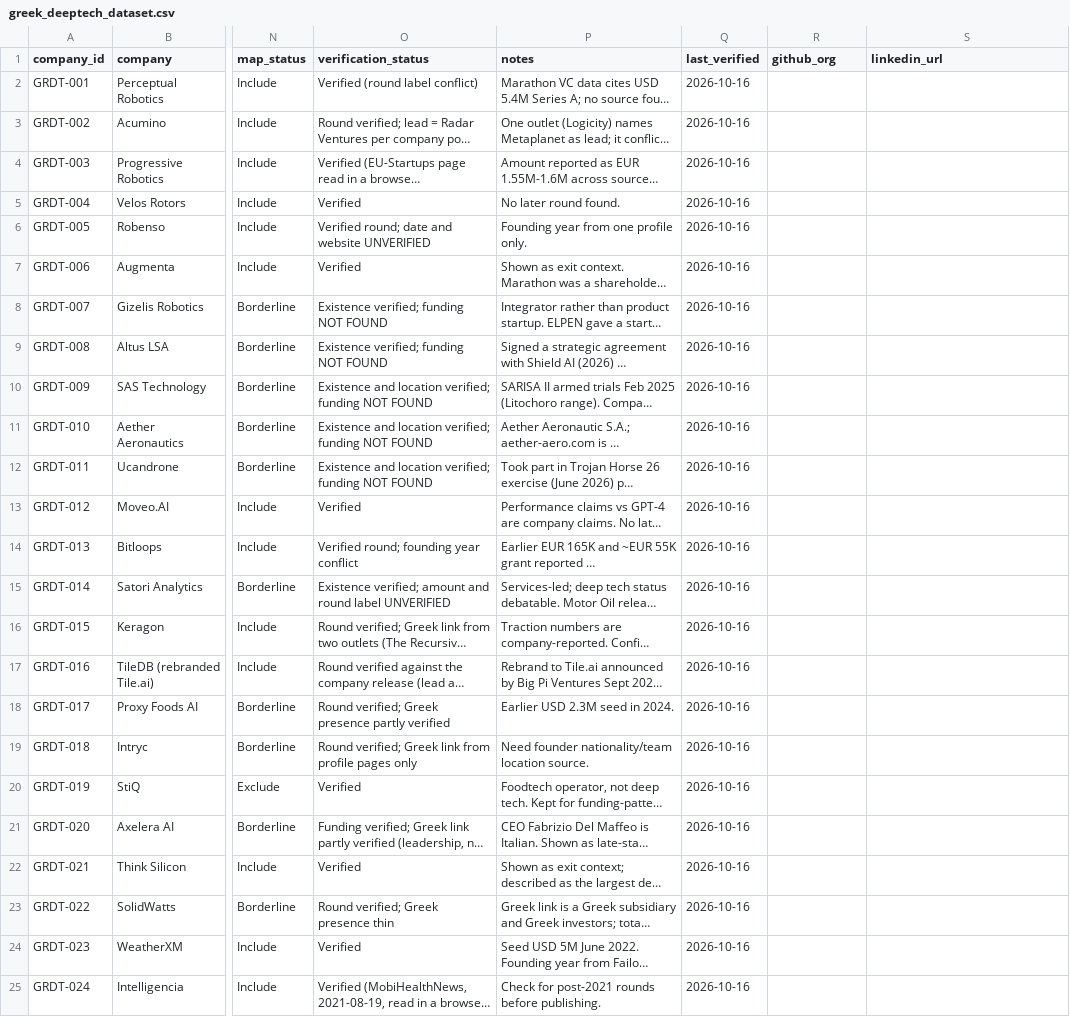
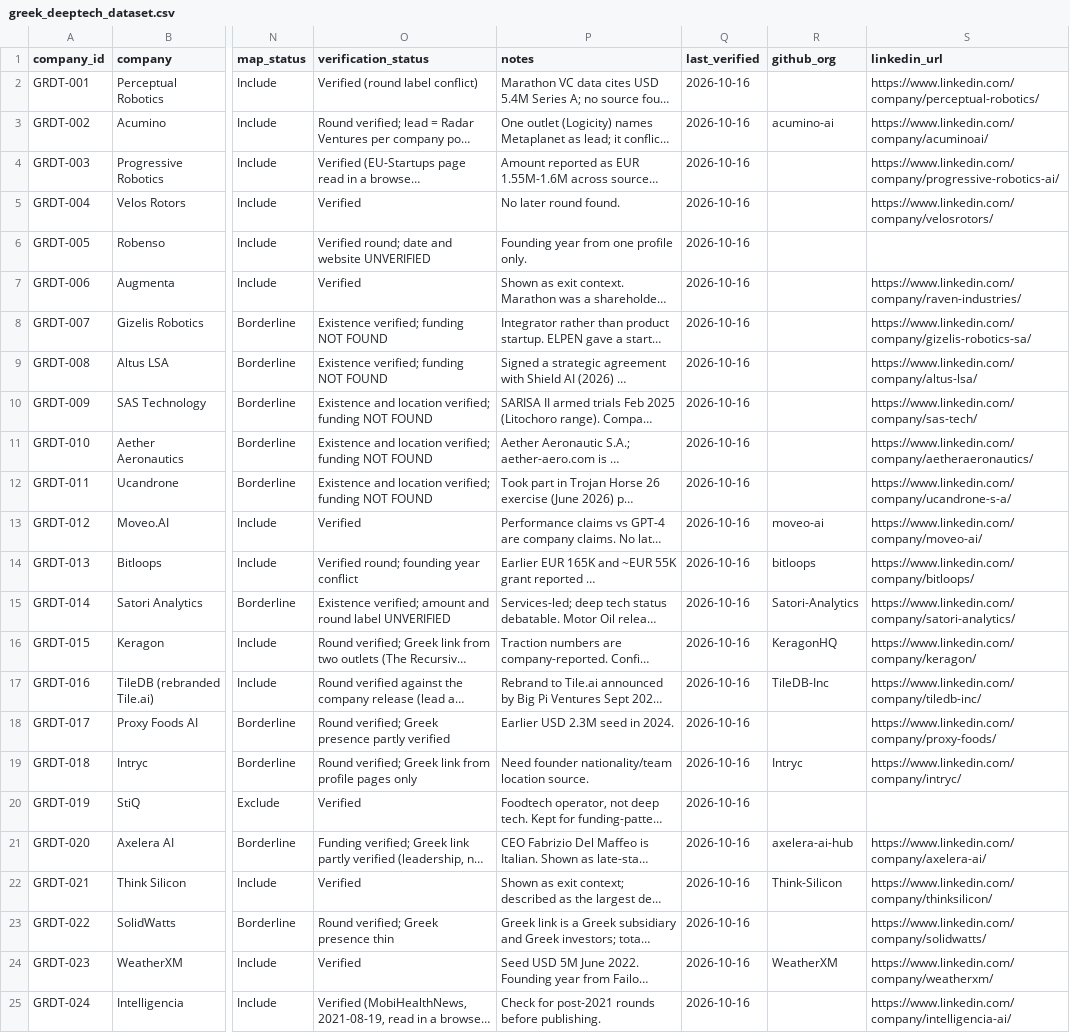
Before and after one commit to geve-ops/greek-deeptech-market-map, a CSV file: data/greek_deeptech_dataset.csv, drawn as a sheet; only a part is shown, gaps mark what is left out; long unchanged cells end in …; the diff covers the shown part only; the diff names each change by its address in the sheet, - before the commit and + after, or states it on an @@ line.

Commit message:
Fill github_org and linkedin_url from the deal-flow tracker; link phase 2

```diff
--- a/data/greek_deeptech_dataset.csv
+++ b/data/greek_deeptech_dataset.csv
-S2 (linkedin_url): (empty)
+S2 (linkedin_url): https://www.linkedin.com/company/perceptual-robotics/
-R3 (github_org): (empty)
+R3 (github_org): acumino-ai
-S3 (linkedin_url): (empty)
+S3 (linkedin_url): https://www.linkedin.com/company/acuminoai/
-S4 (linkedin_url): (empty)
+S4 (linkedin_url): https://www.linkedin.com/company/progressive-robotics-ai/
-S5 (linkedin_url): (empty)
+S5 (linkedin_url): https://www.linkedin.com/company/velosrotors/
-S7 (linkedin_url): (empty)
+S7 (linkedin_url): https://www.linkedin.com/company/raven-industries/
-S8 (linkedin_url): (empty)
+S8 (linkedin_url): https://www.linkedin.com/company/gizelis-robotics-sa/
-S9 (linkedin_url): (empty)
+S9 (linkedin_url): https://www.linkedin.com/company/altus-lsa/
-S10 (linkedin_url): (empty)
+S10 (linkedin_url): https://www.linkedin.com/company/sas-tech/
-S11 (linkedin_url): (empty)
+S11 (linkedin_url): https://www.linkedin.com/company/aetheraeronautics/
-S12 (linkedin_url): (empty)
+S12 (linkedin_url): https://www.linkedin.com/company/ucandrone-s-a/
-R13 (github_org): (empty)
+R13 (github_org): moveo-ai
-S13 (linkedin_url): (empty)
+S13 (linkedin_url): https://www.linkedin.com/company/moveo-ai/
-R14 (github_org): (empty)
+R14 (github_org): bitloops
-S14 (linkedin_url): (empty)
+S14 (linkedin_url): https://www.linkedin.com/company/bitloops/
-R15 (github_org): (empty)
+R15 (github_org): Satori-Analytics
-S15 (linkedin_url): (empty)
+S15 (linkedin_url): https://www.linkedin.com/company/satori-analytics/
-R16 (github_org): (empty)
+R16 (github_org): KeragonHQ
-S16 (linkedin_url): (empty)
+S16 (linkedin_url): https://www.linkedin.com/company/keragon/
-R17 (github_org): (empty)
+R17 (github_org): TileDB-Inc
-S17 (linkedin_url): (empty)
+S17 (linkedin_url): https://www.linkedin.com/company/tiledb-inc/
-S18 (linkedin_url): (empty)
+S18 (linkedin_url): https://www.linkedin.com/company/proxy-foods/
-R19 (github_org): (empty)
+R19 (github_org): Intryc
-S19 (linkedin_url): (empty)
+S19 (linkedin_url): https://www.linkedin.com/company/intryc/
-R21 (github_org): (empty)
+R21 (github_org): axelera-ai-hub
-S21 (linkedin_url): (empty)
+S21 (linkedin_url): https://www.linkedin.com/company/axelera-ai/
-R22 (github_org): (empty)
+R22 (github_org): Think-Silicon
-S22 (linkedin_url): (empty)
+S22 (linkedin_url): https://www.linkedin.com/company/thinksilicon/
-S23 (linkedin_url): (empty)
+S23 (linkedin_url): https://www.linkedin.com/company/solidwatts/
-R24 (github_org): (empty)
+R24 (github_org): WeatherXM
-S24 (linkedin_url): (empty)
+S24 (linkedin_url): https://www.linkedin.com/company/weatherxm/
-S25 (linkedin_url): (empty)
+S25 (linkedin_url): https://www.linkedin.com/company/intelligencia-ai/
```
Also changed, not shown: 54 edited cells elsewhere in this file, 1 other file.
